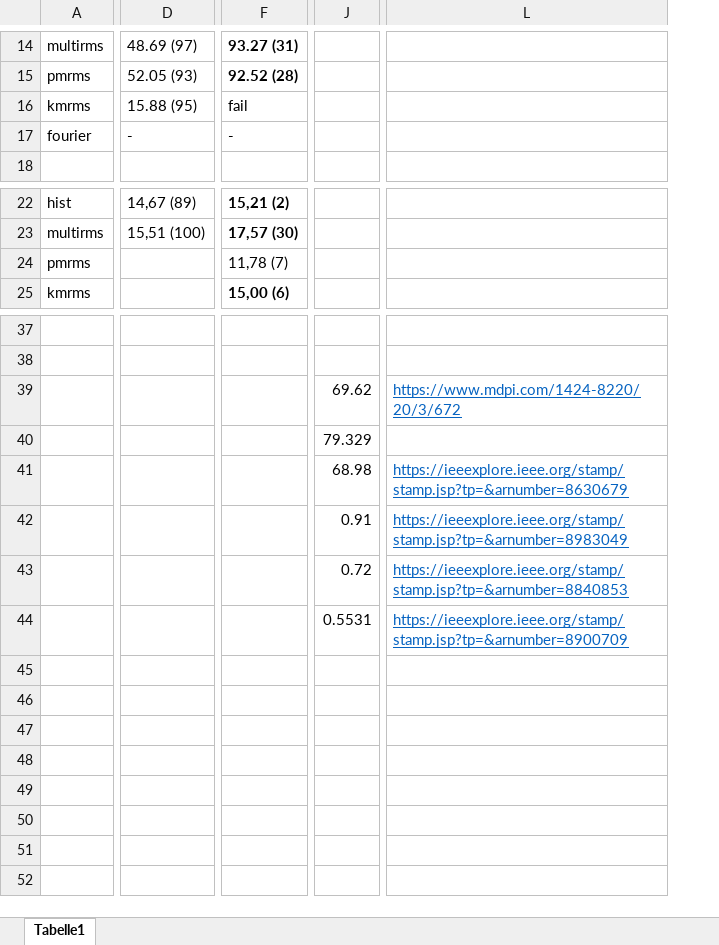
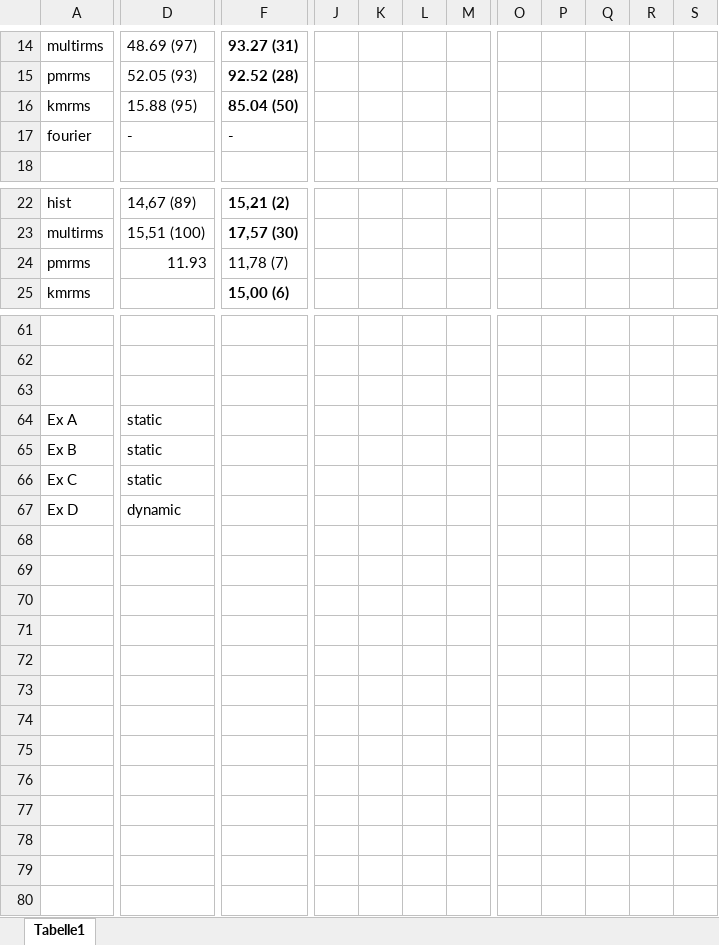
Before and after one commit to ussaema/EMGCaps, an Excel workbook: results.xlsx, sheet Tabelle1, drawn as a sheet; only a part is shown, gaps mark what is left out; values as stored, in another font and other column widths than the file's, no borders; table styles not drawn; removed rows and columns are numbered as before the commit, all else as after; rows hold the shown columns only; the diff covers the shown part only; the diff names each change by its address in the sheet, - before the commit and + after, or states it on an @@ line.

```diff
--- a/results.xlsx (sheet Tabelle1)
+++ b/results.xlsx (sheet Tabelle1)
-column J, row 39: 69.62
+column J, empty
+column K, empty
+column L, empty
+column M, empty
-column L, row 39: https://www.mdpi.com/1424-8220/20/3/672
+column O, empty
+column P, empty
+column Q, empty
+column R, empty
+column S, empty
-F16: fail
+F16: 85.04 (50)
-F16 bold: off
+F16 bold: on
-D24: (empty)
+D24: 11.93
-row 63:  |  |  | 69.62 | https://www.mdpi.com/1424-8220/20/3/672
+row 63: (empty)
-row 40:  |  |  | 79.329
-row 41:  |  |  | 68.98 | https://ieeexplore.ieee.org/stamp/stamp.jsp?tp=&arnumber=8630679
-row 42:  |  |  | 0.91 | https://ieeexplore.ieee.org/stamp/stamp.jsp?tp=&arnumber=8983049
-row 43:  |  |  | 0.72 | https://ieeexplore.ieee.org/stamp/stamp.jsp?tp=&arnumber=8840853
-row 44:  |  |  | 0.5531 | https://ieeexplore.ieee.org/stamp/stamp.jsp?tp=&arnumber=8900709
+row 64: Ex A | static
+row 65: Ex B | static
+row 66: Ex C | static
+row 67: Ex D | dynamic
+row 68: (empty)
+row 69: (empty)
+row 70: (empty)
+row 71: (empty)
+row 72: (empty)
+row 73: (empty)
+row 74: (empty)
+row 75: (empty)
+row 76: (empty)
+row 77: (empty)
+row 78: (empty)
+row 79: (empty)
+row 80: (empty)
```
Also changed, not shown: 24 added rows, 14 edited cells and cell formats elsewhere in this sheet, 5 other files.
